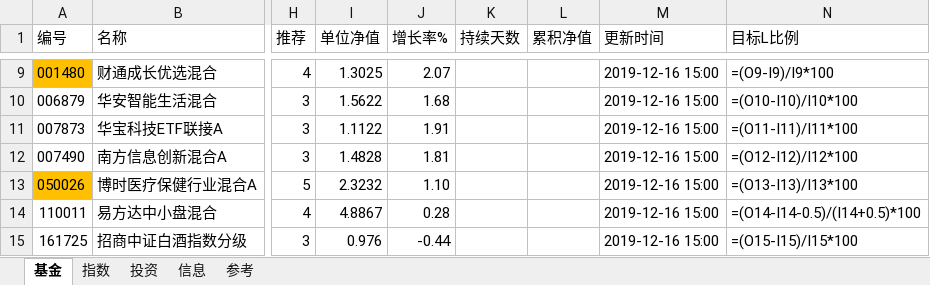
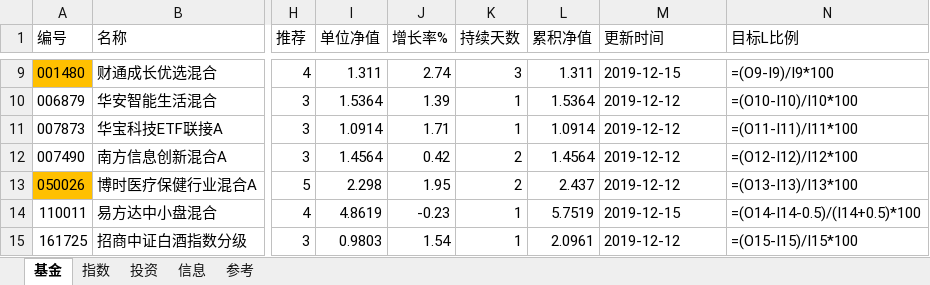
Before and after one commit to sinojelly/fundhelper-data, an Excel workbook: Jelly_model.xlsx, sheet 基金, drawn as a sheet; only a part is shown, gaps mark what is left out; values as stored, in another font and other column widths than the file's, no borders; formulas without a stored value are shown as written; conditional formats not drawn; the diff covers the shown part only; the diff names each change by its address in the sheet, - before the commit and + after, or states it on an @@ line.

```diff
--- a/Jelly_model.xlsx (sheet 基金)
+++ b/Jelly_model.xlsx (sheet 基金)
-I9 (单位净值): 1.3025
+I9 (单位净值): 1.311
-J9 (增长率%): 2.07
+J9 (增长率%): 2.74
-K9 (持续天数): (empty)
+K9 (持续天数): 3
-L9 (累积净值): (empty)
+L9 (累积净值): 1.311
-M9 (更新时间): 2019-12-16 15:00
+M9 (更新时间): 2019-12-15
-I10 (单位净值): 1.5622
+I10 (单位净值): 1.5364
-J10 (增长率%): 1.68
+J10 (增长率%): 1.39
-K10:K11 (持续天数): (empty)
+K10:K11 (持续天数): 1
-L10 (累积净值): (empty)
+L10 (累积净值): 1.5364
-M10:M13 (更新时间): 2019-12-16 15:00
+M10:M13 (更新时间): 2019-12-12
-I11 (单位净值): 1.1122
+I11 (单位净值): 1.0914
-J11 (增长率%): 1.91
+J11 (增长率%): 1.71
-L11 (累积净值): (empty)
+L11 (累积净值): 1.0914
-I12 (单位净值): 1.4828
+I12 (单位净值): 1.4564
-J12 (增长率%): 1.81
+J12 (增长率%): 0.42
-K12:K13 (持续天数): (empty)
+K12:K13 (持续天数): 2
-L12 (累积净值): (empty)
+L12 (累积净值): 1.4564
-I13 (单位净值): 2.3232
+I13 (单位净值): 2.298
-J13 (增长率%): 1.10
+J13 (增长率%): 1.95
-L13 (累积净值): (empty)
+L13 (累积净值): 2.437
-I14 (单位净值): 4.8867
+I14 (单位净值): 4.8619
-J14 (增长率%): 0.28
+J14 (增长率%): -0.23
-K14:K15 (持续天数): (empty)
+K14:K15 (持续天数): 1
-L14 (累积净值): (empty)
+L14 (累积净值): 5.7519
-M14 (更新时间): 2019-12-16 15:00
+M14 (更新时间): 2019-12-15
-I15 (单位净值): 0.976
+I15 (单位净值): 0.9803
-J15 (增长率%): -0.44
+J15 (增长率%): 1.54
-L15 (累积净值): (empty)
+L15 (累积净值): 2.0961
-M15 (更新时间): 2019-12-16 15:00
+M15 (更新时间): 2019-12-12
```
Also changed, not shown: 141 edited cells elsewhere in this sheet, sheet 指数, sheet 投资.
